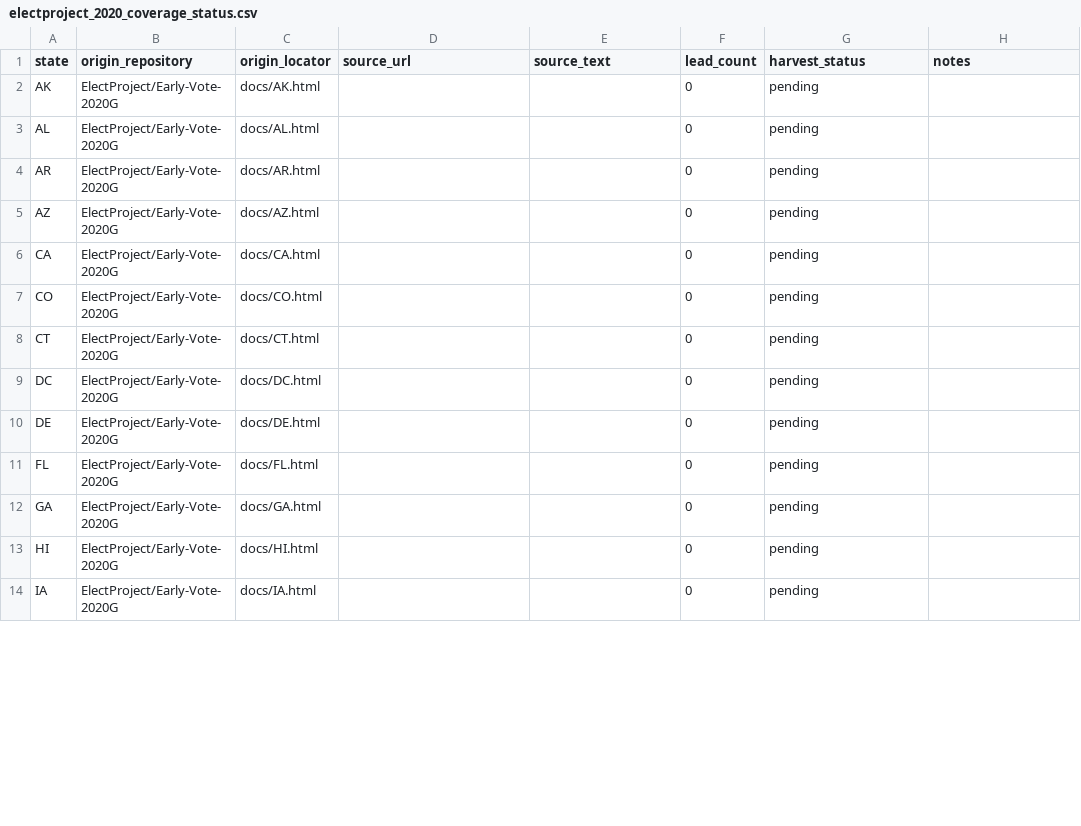
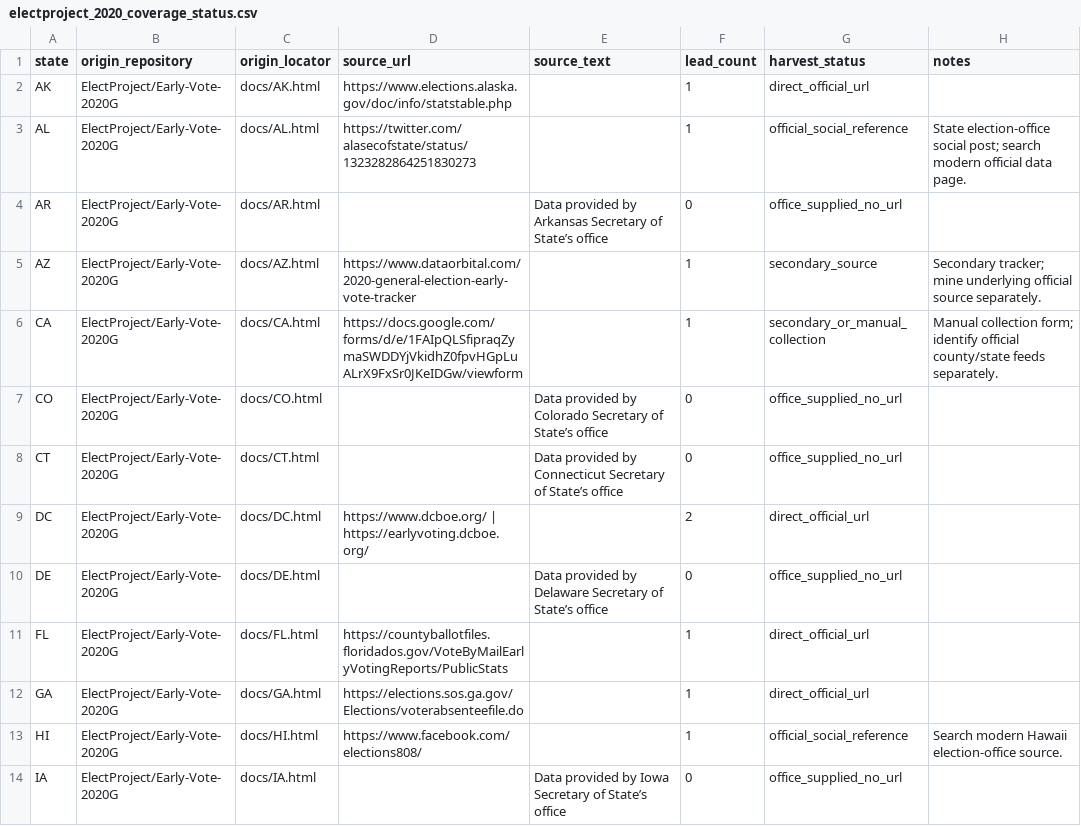
Before and after one commit to pasek-projects-um/ElectionDataGrabber, a CSV file: audit/electproject_2020_coverage_status.csv, drawn as a sheet; only a part is shown; the diff covers the shown part only.

Commit message:
Classify all 51 ElectProject state source outcomes

```diff
--- a/audit/electproject_2020_coverage_status.csv
+++ b/audit/electproject_2020_coverage_status.csv
@@ -1,14 +1,14 @@
 state,origin_repository,origin_locator,source_url,source_text,lead_count,harvest_status,notes
-AK,ElectProject/Early-Vote-2020G,docs/AK.html,,,0,pending,
-AL,ElectProject/Early-Vote-2020G,docs/AL.html,,,0,pending,
-AR,ElectProject/Early-Vote-2020G,docs/AR.html,,,0,pending,
-AZ,ElectProject/Early-Vote-2020G,docs/AZ.html,,,0,pending,
-CA,ElectProject/Early-Vote-2020G,docs/CA.html,,,0,pending,
-CO,ElectProject/Early-Vote-2020G,docs/CO.html,,,0,pending,
-CT,ElectProject/Early-Vote-2020G,docs/CT.html,,,0,pending,
-DC,ElectProject/Early-Vote-2020G,docs/DC.html,,,0,pending,
-DE,ElectProject/Early-Vote-2020G,docs/DE.html,,,0,pending,
-FL,ElectProject/Early-Vote-2020G,docs/FL.html,,,0,pending,
-GA,ElectProject/Early-Vote-2020G,docs/GA.html,,,0,pending,
-HI,ElectProject/Early-Vote-2020G,docs/HI.html,,,0,pending,
-IA,ElectProject/Early-Vote-2020G,docs/IA.html,,,0,pending,
+AK,ElectProject/Early-Vote-2020G,docs/AK.html,https://www.elections.alaska.gov/doc/info/statstable.php,,1,direct_official_url,
+AL,ElectProject/Early-Vote-2020G,docs/AL.html,https://twitter.com/alasecofstate/status/1323282864251830273,,1,official_social_reference,State election-office social post; search modern official data page.
+AR,ElectProject/Early-Vote-2020G,docs/AR.html,,Data provided by Arkansas Secretary of State’s office,0,office_supplied_no_url,
+AZ,ElectProject/Early-Vote-2020G,docs/AZ.html,https://www.dataorbital.com/2020-general-election-early-vote-tracker,,1,secondary_source,Secondary tracker; mine underlying official source separately.
+CA,ElectProject/Early-Vote-2020G,docs/CA.html,https://docs.google.com/forms/d/e/1FAIpQLSfipraqZymaSWDDYjVkidhZ0fpvHGpLuALrX9FxSr0JKeIDGw/viewform,,1,secondary_or_manual_collection,Manual collection form; identify official county/state feeds separately.
+CO,ElectProject/Early-Vote-2020G,docs/CO.html,,Data provided by Colorado Secretary of State’s office,0,office_supplied_no_url,
+CT,ElectProject/Early-Vote-2020G,docs/CT.html,,Data provided by Connecticut Secretary of State’s office,0,office_supplied_no_url,
+DC,ElectProject/Early-Vote-2020G,docs/DC.html,https://www.dcboe.org/ | https://earlyvoting.dcboe.org/,,2,direct_official_url,
+DE,ElectProject/Early-Vote-2020G,docs/DE.html,,Data provided by Delaware Secretary of State’s office,0,office_supplied_no_url,
+FL,ElectProject/Early-Vote-2020G,docs/FL.html,https://countyballotfiles.floridados.gov/VoteByMailEarlyVotingReports/PublicStats,,1,direct_official_url,
+GA,ElectProject/Early-Vote-2020G,docs/GA.html,https://elections.sos.ga.gov/Elections/voterabsenteefile.do,,1,direct_official_url,
+HI,ElectProject/Early-Vote-2020G,docs/HI.html,https://www.facebook.com/elections808/,,1,official_social_reference,Search modern Hawaii election-office source.
+IA,ElectProject/Early-Vote-2020G,docs/IA.html,,Data provided by Iowa Secretary of State’s office,0,office_supplied_no_url,
```
Also changed, not shown: 112 edited cells elsewhere in this file.
